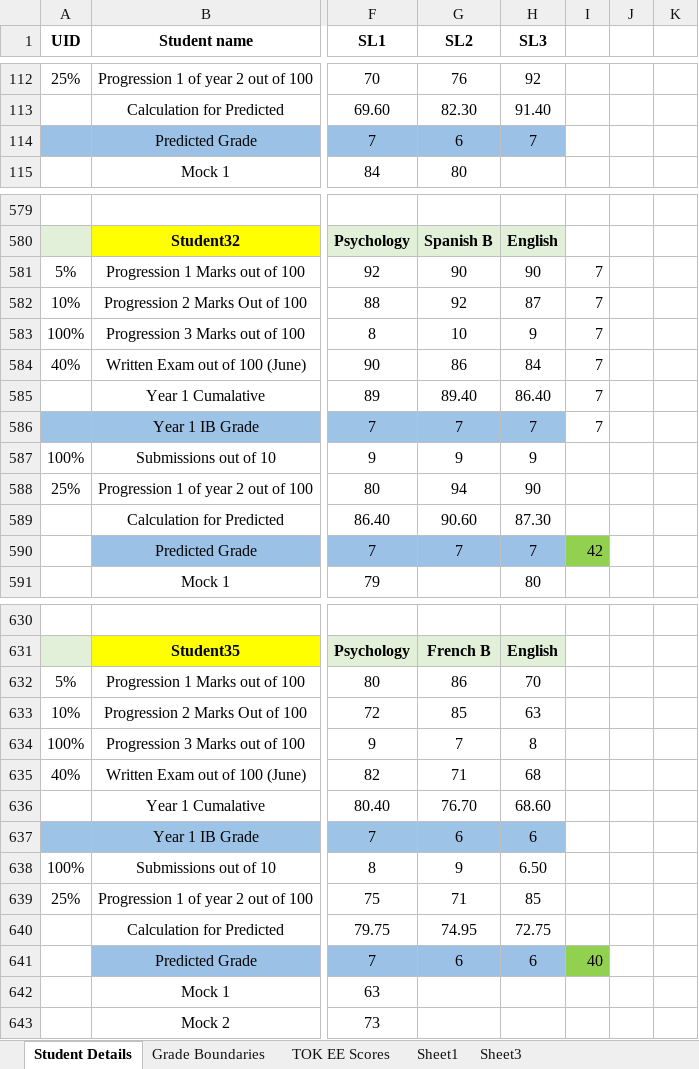
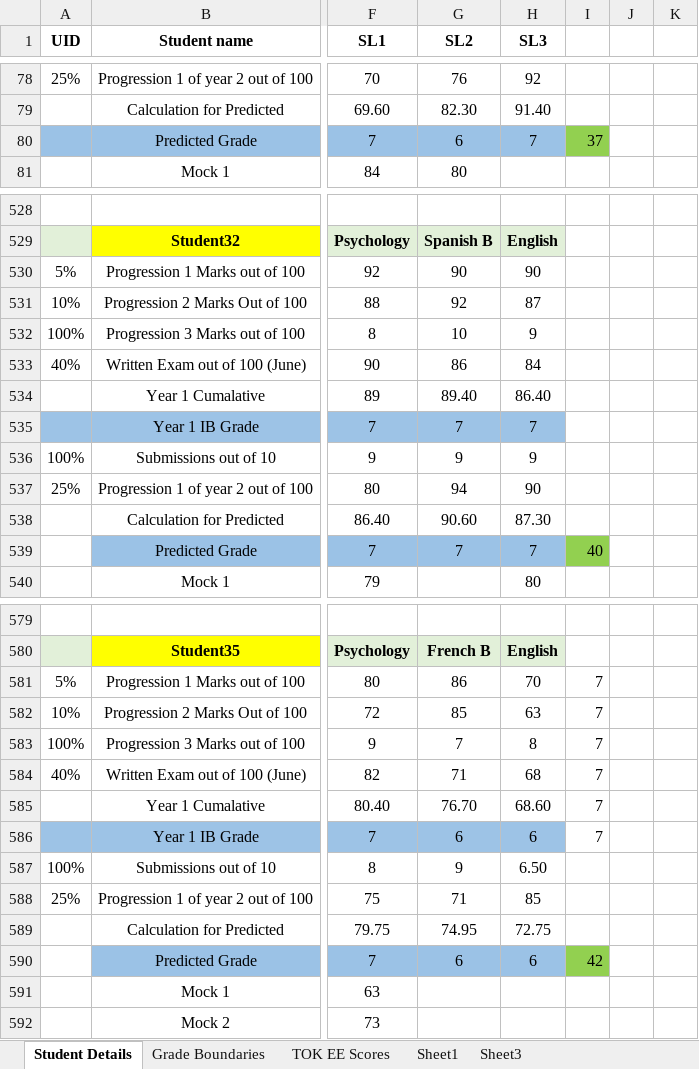
Before and after one commit to DopplerEffectReloaded/PredictedGradeFlask, an Excel workbook: Sample input.xlsx, sheet Student Details, drawn as a sheet; only a part is shown, gaps mark what is left out; values as stored, in another font and other column widths than the file's, no borders; addresses are those after the commit; the diff covers the shown part only; the diff names each change by its address in the sheet, - before the commit and + after, or states it on an @@ line.

Commit message:
fixed sample input excel

```diff
--- a/Sample input.xlsx (sheet Student Details)
+++ b/Sample input.xlsx (sheet Student Details)
-I80: (empty)
+I80: 37
-I80 fill: none
+I80 fill: #92D050
-I530:I535: 7
+I530:I535: (empty)
-I539: 42
+I539: 40
-I581:I586: (empty)
+I581:I586: 7
-I590: 40
+I590: 42
```
Also changed, not shown: 10 added rows, 10 removed rows, 41 moved rows, 62 edited cells and cell formats elsewhere in this sheet, formulas that keep their value.
